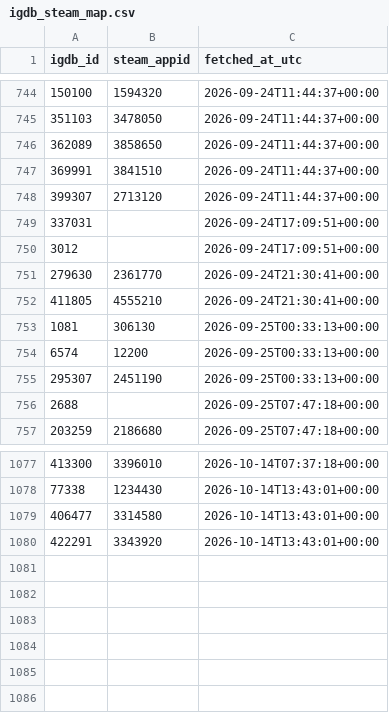
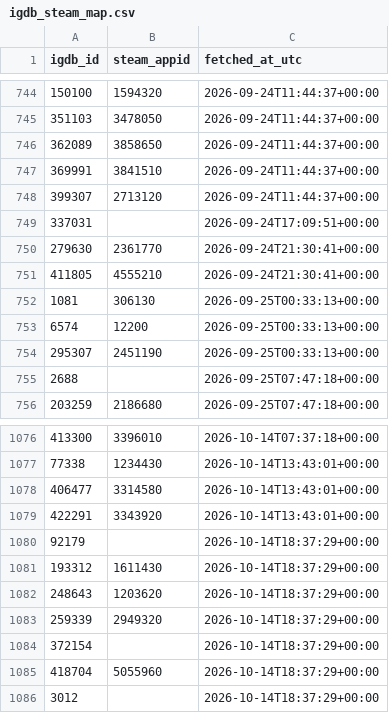
Before and after one commit to jaimelub17/projects, a CSV file: stream-radar/data/catalog/igdb_steam_map.csv, drawn as a sheet; only a part is shown, gaps mark what is left out; removed rows and columns are numbered as before the commit, all else as after; the diff names each change by its address in the sheet, - before the commit and + after, or states it on an @@ line.

```diff
--- a/stream-radar/data/catalog/igdb_steam_map.csv
+++ b/stream-radar/data/catalog/igdb_steam_map.csv
-row 750: 3012 |  | 2026-09-24T17:09:51+00:00
+row 1080: 92179 |  | 2026-10-14T18:37:29+00:00
+row 1081: 193312 | 1611430 | 2026-10-14T18:37:29+00:00
+row 1082: 248643 | 1203620 | 2026-10-14T18:37:29+00:00
+row 1083: 259339 | 2949320 | 2026-10-14T18:37:29+00:00
+row 1084: 372154 |  | 2026-10-14T18:37:29+00:00
+row 1085: 418704 | 5055960 | 2026-10-14T18:37:29+00:00
+row 1086: 3012 |  | 2026-10-14T18:37:29+00:00
```
Also changed, not shown: 6 other files.
